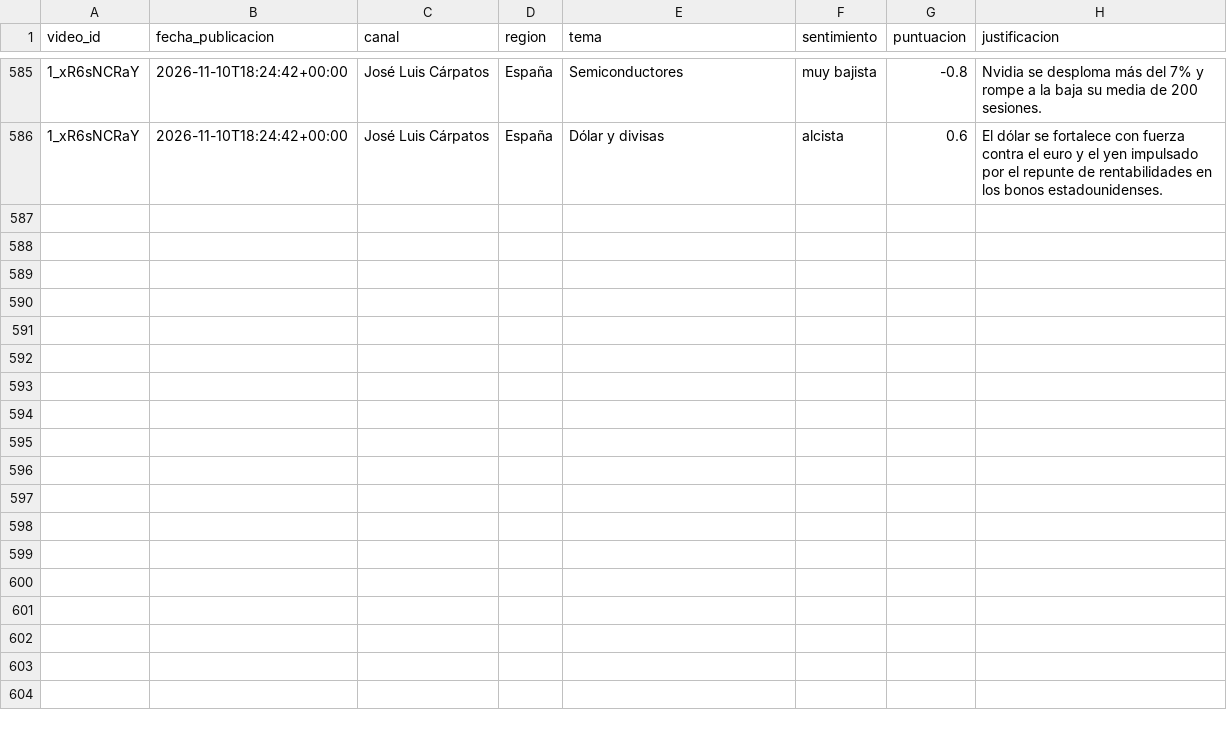
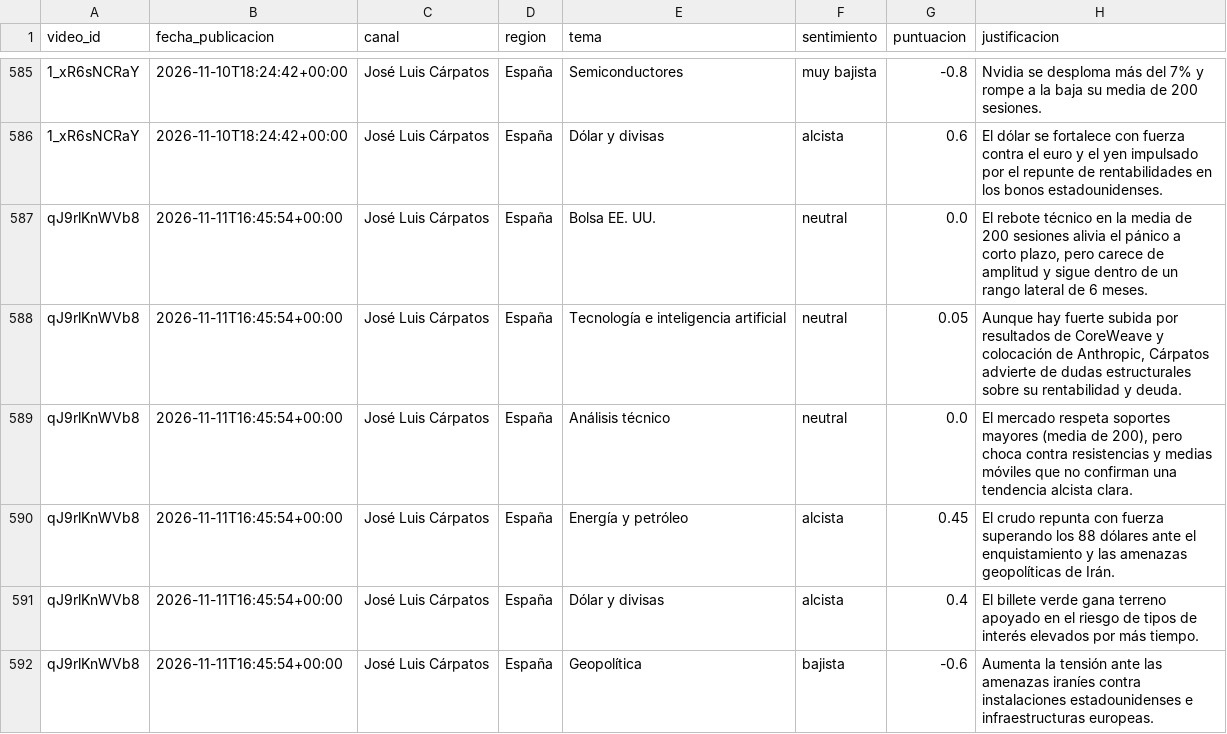
Before and after one commit to jmtroyano/resumenes-youtube, a CSV file: data/sentimiento_por_tema.csv, drawn as a sheet; only a part is shown, gaps mark what is left out; the diff names each change by its address in the sheet, - before the commit and + after, or states it on an @@ line.

```diff
--- a/data/sentimiento_por_tema.csv
+++ b/data/sentimiento_por_tema.csv
+row 587: qJ9rlKnWVb8 | 2026-11-11T16:45:54+00:00 | José Luis Cárpatos | España | Bolsa EE. UU. | neutral | 0.0 | El rebote técnico en la media de 200 sesiones alivia el pánico a corto plazo, pero carece de amplitud y sigue dentro de un rango lateral de 6 meses.
+row 588: qJ9rlKnWVb8 | 2026-11-11T16:45:54+00:00 | José Luis Cárpatos | España | Tecnología e inteligencia artificial | neutral | 0.05 | Aunque hay fuerte subida por resultados de CoreWeave y colocación de Anthropic, Cárpatos advierte de dudas estructurales sobre su rentabilidad y deuda.
+row 589: qJ9rlKnWVb8 | 2026-11-11T16:45:54+00:00 | José Luis Cárpatos | España | Análisis técnico | neutral | 0.0 | El mercado respeta soportes mayores (media de 200), pero choca contra resistencias y medias móviles que no confirman una tendencia alcista clara.
+row 590: qJ9rlKnWVb8 | 2026-11-11T16:45:54+00:00 | José Luis Cárpatos | España | Energía y petróleo | alcista | 0.45 | El crudo repunta con fuerza superando los 88 dólares ante el enquistamiento y las amenazas geopolíticas de Irán.
+row 591: qJ9rlKnWVb8 | 2026-11-11T16:45:54+00:00 | José Luis Cárpatos | España | Dólar y divisas | alcista | 0.4 | El billete verde gana terreno apoyado en el riesgo de tipos de interés elevados por más tiempo.
+row 592: qJ9rlKnWVb8 | 2026-11-11T16:45:54+00:00 | José Luis Cárpatos | España | Geopolítica | bajista | -0.6 | Aumenta la tensión ante las amenazas iraníes contra instalaciones estadounidenses e infraestructuras europeas.
```
Also changed, not shown: data/resumenes.csv, 2 other files.
